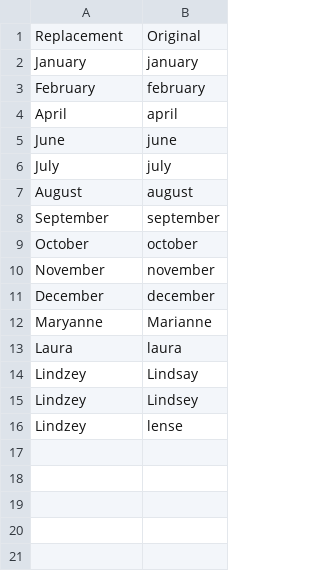
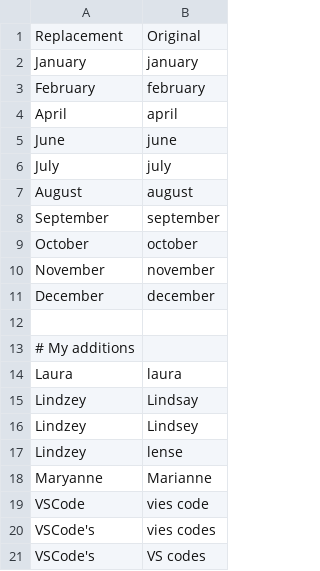
Before and after one commit to NonsenseRemedy/community, a CSV file: settings/words_to_replace.csv, drawn as a sheet.

Commit message:
add VSCode's to the vocabulary; related words_to_replace

```diff
--- a/settings/words_to_replace.csv
+++ b/settings/words_to_replace.csv
@@ -11,3 +11,4 @@ November,november
 December,december
-Maryanne,Marianne
+
+# My additions
 Laura,laura
@@ -16 +17,5 @@ Lindzey,Lindsey
 Lindzey,lense
+Maryanne,Marianne
+VSCode,vies code
+VSCode's,vies codes
+VSCode's,VS codes
```
Also changed, not shown: 1 other file.
